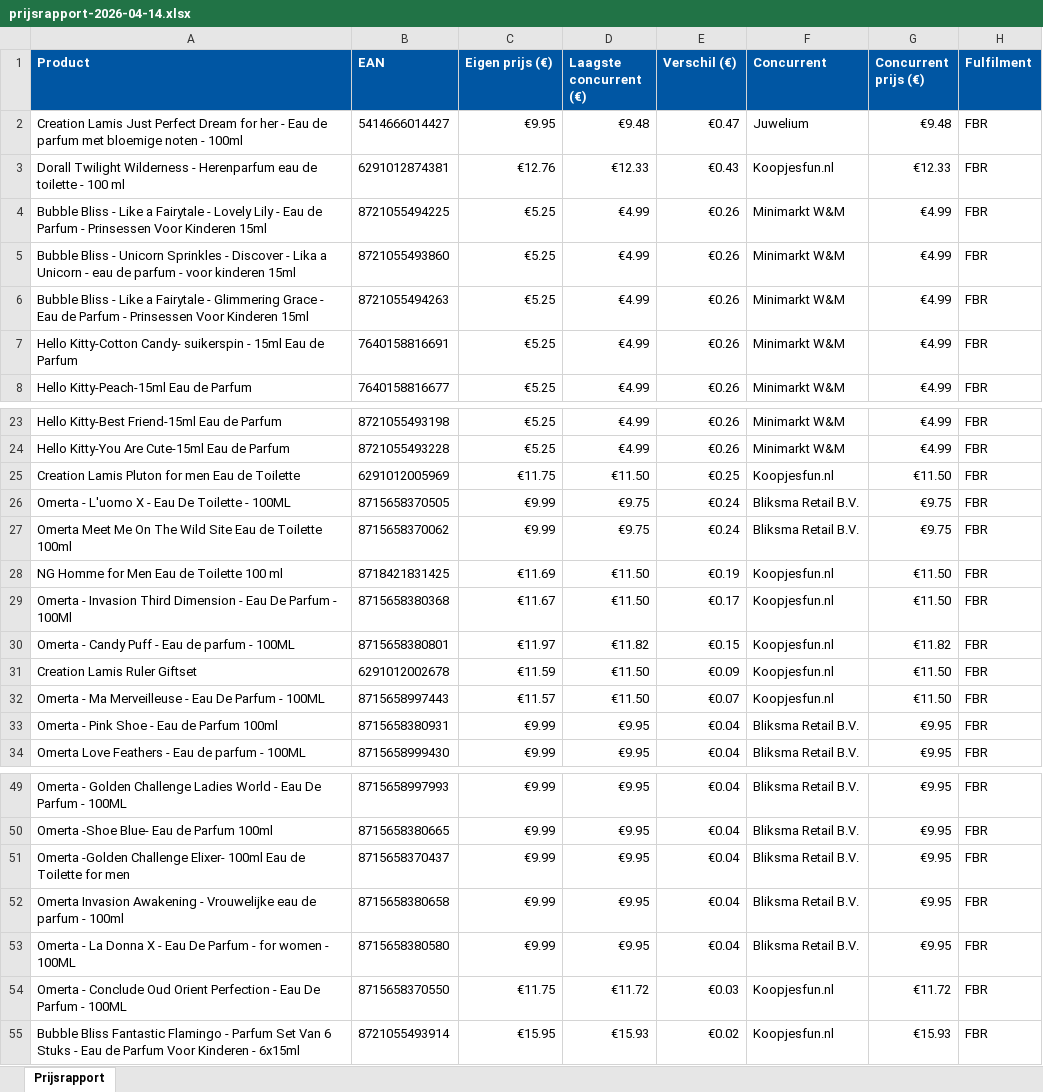
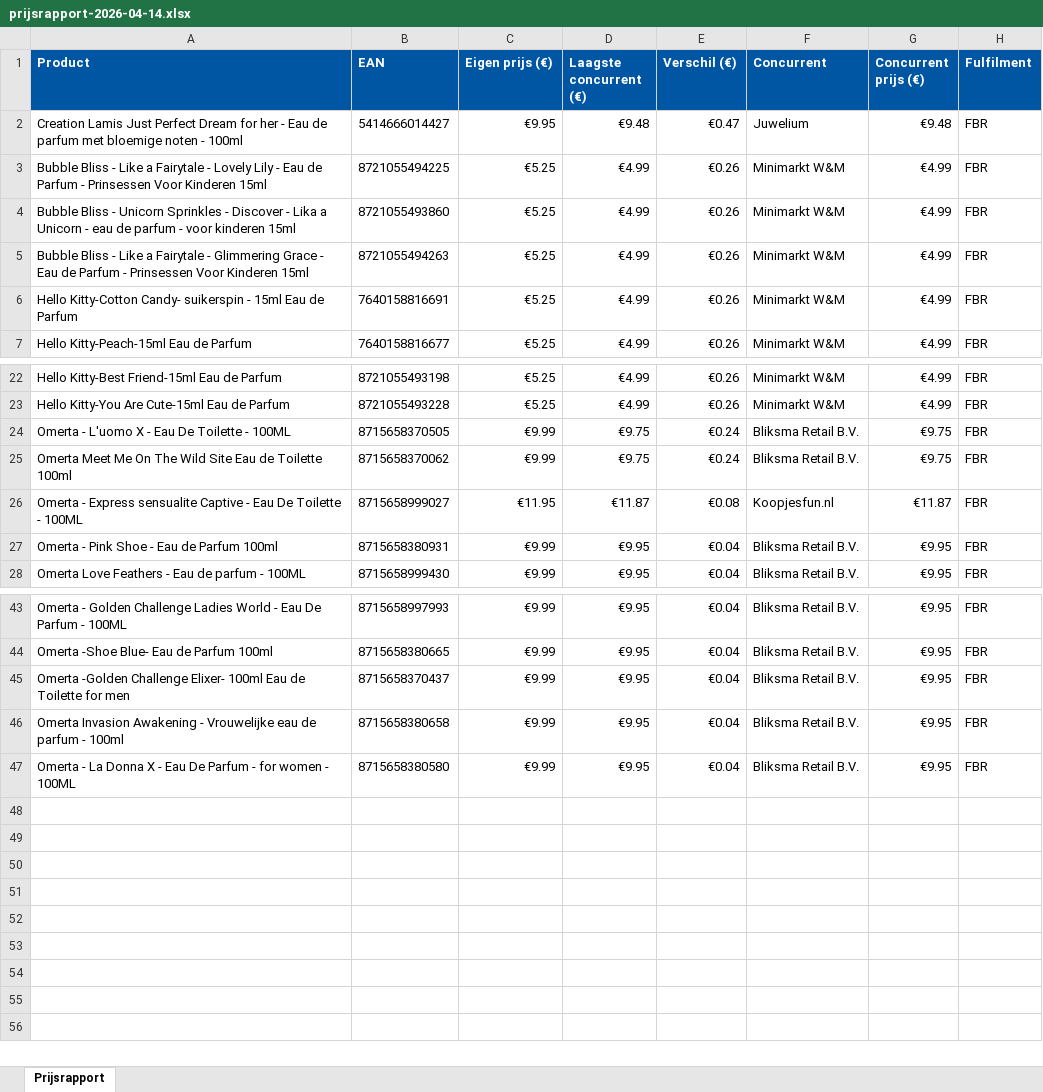
Before and after one commit to Ylona/bol-prijsmonitor, an Excel workbook: rapporten/prijsrapport-2026-04-14.xlsx, sheet Prijsrapport, drawn as a sheet; only a part is shown, gaps mark what is left out; values as stored, in another font and other column widths than the file's, no borders; removed rows and columns are numbered as before the commit, all else as after; the diff names each change by its address in the sheet, - before the commit and + after, or states it on an @@ line.

```diff
--- a/rapporten/prijsrapport-2026-04-14.xlsx (sheet Prijsrapport)
+++ b/rapporten/prijsrapport-2026-04-14.xlsx (sheet Prijsrapport)
-row 3: Dorall Twilight Wilderness - Herenparfum eau de toilette - 100 ml | 6291012874381 | €12.76 | €12.33 | €0.43 | Koopjesfun.nl | €12.33 | FBR
-row 25: Creation Lamis Pluton for men Eau de Toilette | 6291012005969 | €11.75 | €11.50 | €0.25 | Koopjesfun.nl | €11.50 | FBR
-row 28: NG Homme for Men Eau de Toilette 100 ml | 8718421831425 | €11.69 | €11.50 | €0.19 | Koopjesfun.nl | €11.50 | FBR
-row 29: Omerta - Invasion Third Dimension - Eau De Parfum - 100Ml | 8715658380368 | €11.67 | €11.50 | €0.17 | Koopjesfun.nl | €11.50 | FBR
-row 30: Omerta - Candy Puff - Eau de parfum - 100ML | 8715658380801 | €11.97 | €11.82 | €0.15 | Koopjesfun.nl | €11.82 | FBR
-row 31: Creation Lamis Ruler Giftset | 6291012002678 | €11.59 | €11.50 | €0.09 | Koopjesfun.nl | €11.50 | FBR
-row 32: Omerta - Ma Merveilleuse - Eau De Parfum - 100ML | 8715658997443 | €11.57 | €11.50 | €0.07 | Koopjesfun.nl | €11.50 | FBR
+row 26: Omerta - Express sensualite Captive - Eau De Toilette - 100ML | 8715658999027 | €11.95 | €11.87 | €0.08 | Koopjesfun.nl | €11.87 | FBR
-row 54: Omerta - Conclude Oud Orient Perfection - Eau De Parfum - 100ML | 8715658370550 | €11.75 | €11.72 | €0.03 | Koopjesfun.nl | €11.72 | FBR
-row 55: Bubble Bliss Fantastic Flamingo - Parfum Set Van 6 Stuks - Eau de Parfum Voor Kinderen - 6x15ml | 8721055493914 | €15.95 | €15.93 | €0.02 | Koopjesfun.nl | €15.93 | FBR
```
Also changed, not shown: 1 other file.
